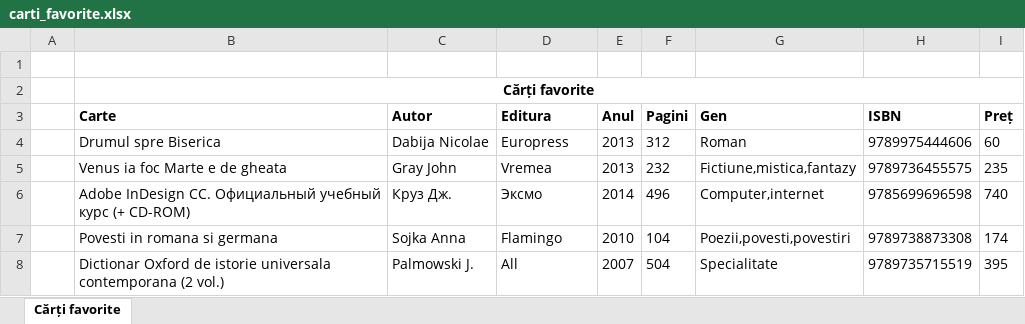
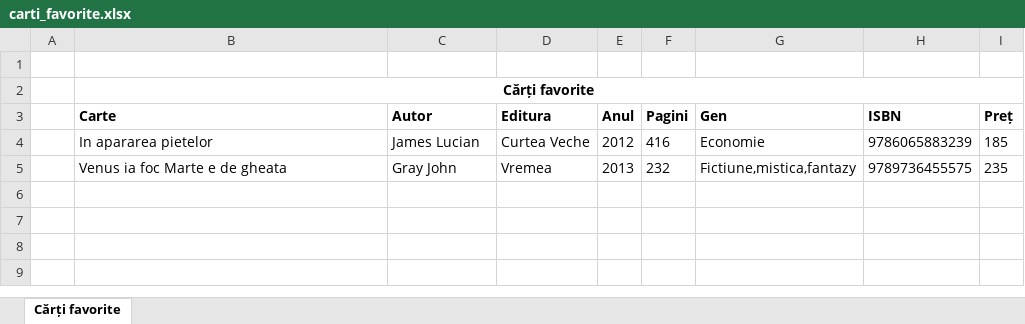
Before and after one commit to dimm-sch/win-forms-librarius, an Excel workbook: forms-librarie-app/bin/Debug/carti_favorite.xlsx, sheet Cărți favorite, drawn as a sheet; values as stored, in another font and other column widths than the file's, no borders; charts and pictures not drawn; removed rows and columns are numbered as before the commit, all else as after; the diff names each change by its address in the sheet, - before the commit and + after, or states it on an @@ line.

```diff
--- a/forms-librarie-app/bin/Debug/carti_favorite.xlsx (sheet Cărți favorite)
+++ b/forms-librarie-app/bin/Debug/carti_favorite.xlsx (sheet Cărți favorite)
-row 4:  | Drumul spre Biserica | Dabija Nicolae | Europress | 2013 | 312 | Roman | 9789975444606 | 60
+row 4:  | In apararea pietelor | James Lucian | Curtea Veche | 2012 | 416 | Economie | 9786065883239 | 185
-row 6:  | Adobe InDesign CC. Официальный учебный курс (+ CD-ROM) | Круз Дж. | Эксмо | 2014 | 496 | Computer,internet | 9785699696598 | 740
-row 7:  | Povesti in romana si germana | Sojka Anna | Flamingo | 2010 | 104 | Poezii,povesti,povestiri | 9789738873308 | 174
-row 8:  | Dictionar Oxford de istorie universala contemporana (2 vol.) | Palmowski J. | All | 2007 | 504 | Specialitate | 9789735715519 | 395
```
Also changed, not shown: 8 other files.
